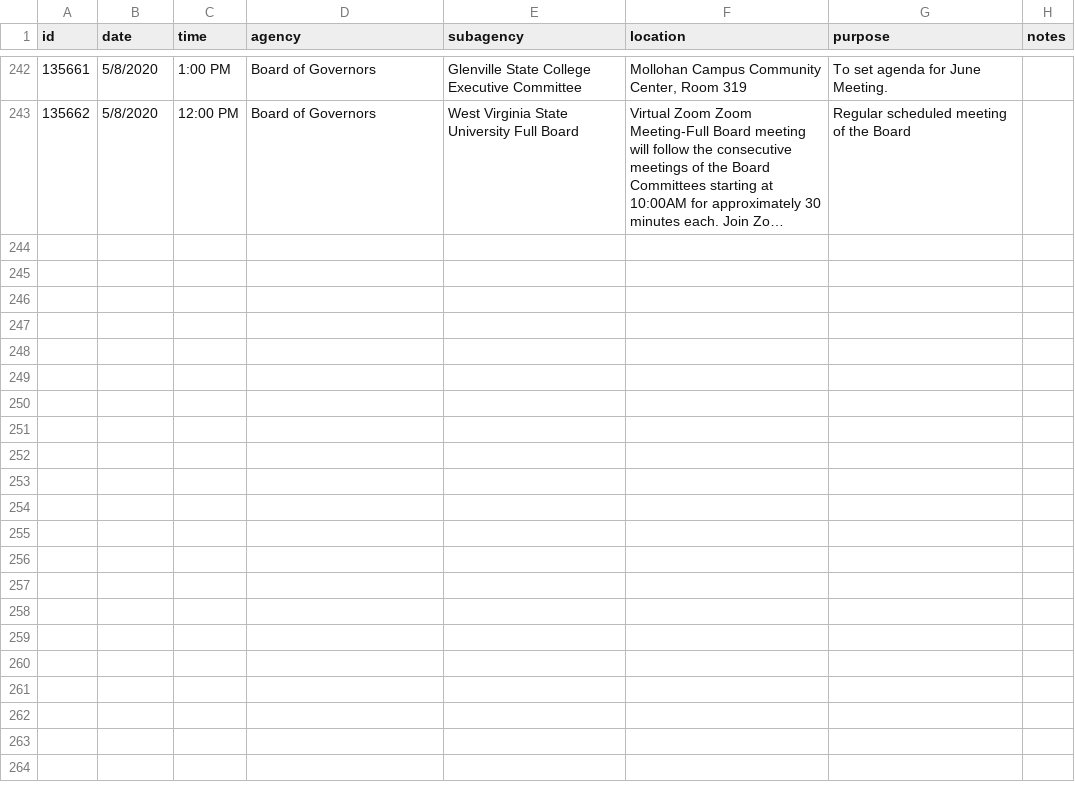
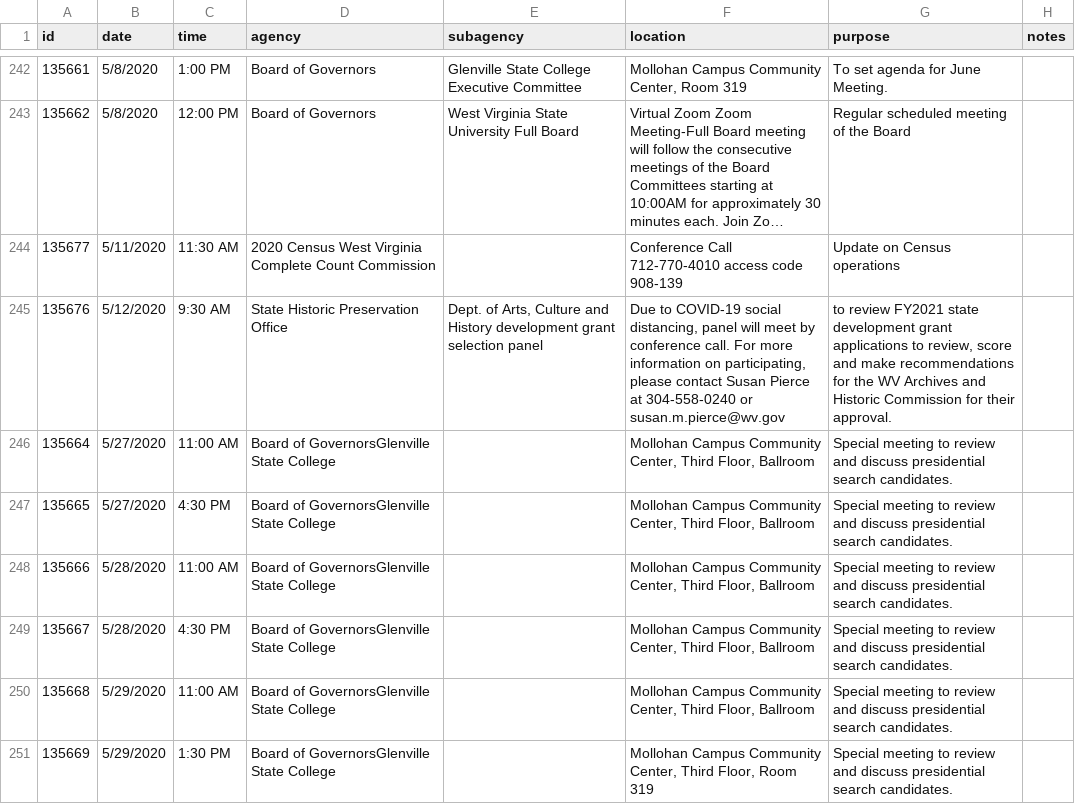
Before and after one commit to dwillis/wvu-projects, a CSV file: meeting-notices/meeting_notices.csv, drawn as a sheet; only a part is shown, gaps mark what is left out; long unchanged cells end in …; the diff names each change by its address in the sheet, - before the commit and + after, or states it on an @@ line.

Commit message:
updated meeting notices

```diff
--- a/meeting-notices/meeting_notices.csv
+++ b/meeting-notices/meeting_notices.csv
+row 244: 135677 | 5/11/2020 | 11:30 AM | 2020 Census West Virginia Complete Count Commission |  | Conference Call 712-770-4010 access code 908-139 | Update on Census operations
+row 245: 135676 | 5/12/2020 | 9:30 AM | State Historic Preservation Office | Dept. of Arts, Culture and History development grant selection panel | Due to COVID-19 social distancing, panel will meet by conference call. For more information on participating, please contact Susan Pierce at 304-558-0240 or susan.m.pierce@wv.gov | to review FY2021 state development grant applications to review, score and make recommendations for the WV Archives and Historic Commission for their approval.
+row 246: 135664 | 5/27/2020 | 11:00 AM | Board of GovernorsGlenville State College |  | Mollohan Campus Community Center, Third Floor, Ballroom | Special meeting to review and discuss presidential search candidates.
+row 247: 135665 | 5/27/2020 | 4:30 PM | Board of GovernorsGlenville State College |  | Mollohan Campus Community Center, Third Floor, Ballroom | Special meeting to review and discuss presidential search candidates.
+row 248: 135666 | 5/28/2020 | 11:00 AM | Board of GovernorsGlenville State College |  | Mollohan Campus Community Center, Third Floor, Ballroom | Special meeting to review and discuss presidential search candidates.
+row 249: 135667 | 5/28/2020 | 4:30 PM | Board of GovernorsGlenville State College |  | Mollohan Campus Community Center, Third Floor, Ballroom | Special meeting to review and discuss presidential search candidates.
+row 250: 135668 | 5/29/2020 | 11:00 AM | Board of GovernorsGlenville State College |  | Mollohan Campus Community Center, Third Floor, Ballroom | Special meeting to review and discuss presidential search candidates.
+row 251: 135669 | 5/29/2020 | 1:30 PM | Board of GovernorsGlenville State College |  | Mollohan Campus Community Center, Third Floor, Room 319 | Special meeting to review and discuss presidential search candidates.
```
